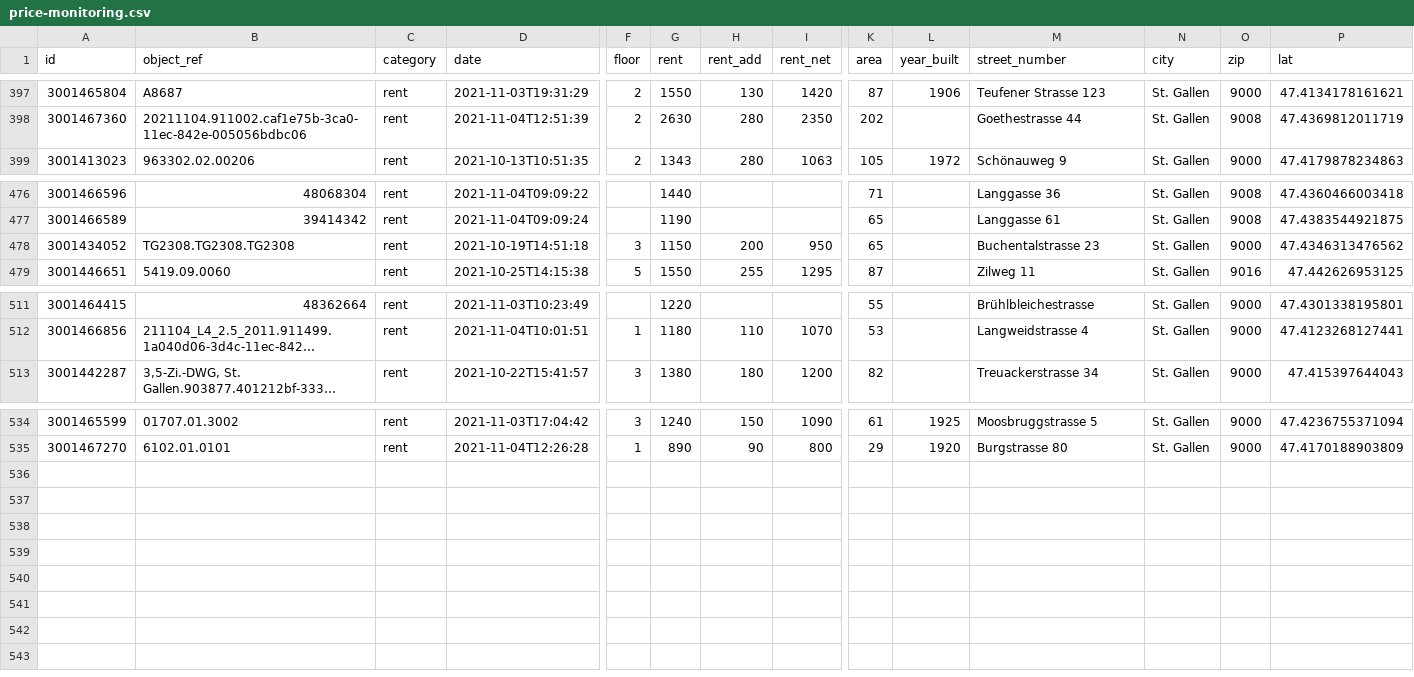
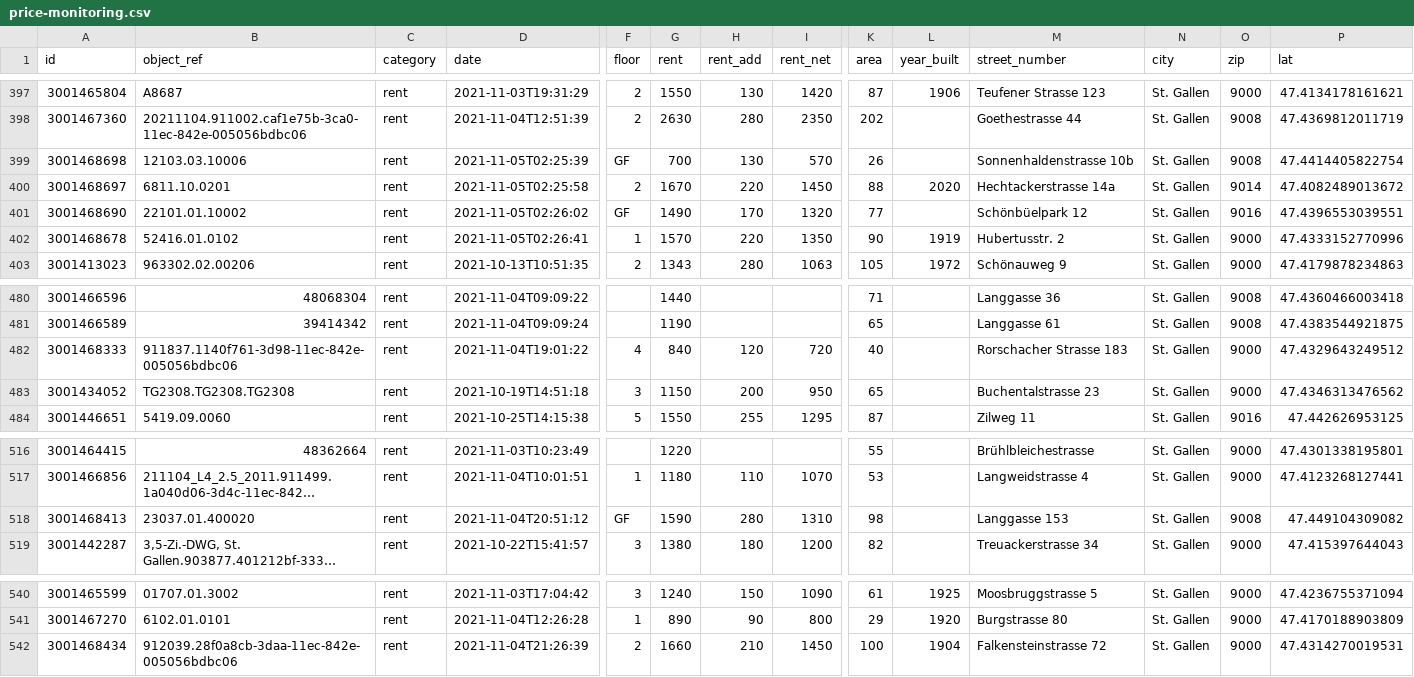
Before and after one commit to cividi/st-gallen-urban-indicators, a CSV file: data/price-monitoring/price-monitoring.csv, drawn as a sheet; only a part is shown, gaps mark what is left out; long unchanged cells end in …; rows hold the shown columns only; the diff names each change by its address in the sheet, - before the commit and + after, or states it on an @@ line.

```diff
--- a/data/price-monitoring/price-monitoring.csv
+++ b/data/price-monitoring/price-monitoring.csv
+row 399: 3001468698 | 12103.03.10006 | rent | 2021-11-05T02:25:39 | GF | 700 | 130 | 570 | 26 |  | Sonnenhaldenstrasse 10b | St. Gallen | 9008 | 47.4414405822754
+row 400: 3001468697 | 6811.10.0201 | rent | 2021-11-05T02:25:58 | 2 | 1670 | 220 | 1450 | 88 | 2020 | Hechtackerstrasse 14a | St. Gallen | 9014 | 47.4082489013672
+row 401: 3001468690 | 22101.01.10002 | rent | 2021-11-05T02:26:02 | GF | 1490 | 170 | 1320 | 77 |  | Schönbüelpark 12 | St. Gallen | 9016 | 47.4396553039551
+row 402: 3001468678 | 52416.01.0102 | rent | 2021-11-05T02:26:41 | 1 | 1570 | 220 | 1350 | 90 | 1919 | Hubertusstr. 2 | St. Gallen | 9000 | 47.4333152770996
+row 482: 3001468333 | 911837.1140f761-3d98-11ec-842e-005056bdbc06 | rent | 2021-11-04T19:01:22 | 4 | 840 | 120 | 720 | 40 |  | Rorschacher Strasse 183 | St. Gallen | 9000 | 47.4329643249512
+row 518: 3001468413 | 23037.01.400020 | rent | 2021-11-04T20:51:12 | GF | 1590 | 280 | 1310 | 98 |  | Langgasse 153 | St. Gallen | 9008 | 47.449104309082
+row 542: 3001468434 | 912039.28f0a8cb-3daa-11ec-842e-005056bdbc06 | rent | 2021-11-04T21:26:39 | 2 | 1660 | 210 | 1450 | 100 | 1904 | Falkensteinstrasse 72 | St. Gallen | 9000 | 47.4314270019531
```
Also changed, not shown: data/price-monitoring/price-monitoring-extended.csv, 7 other files.
